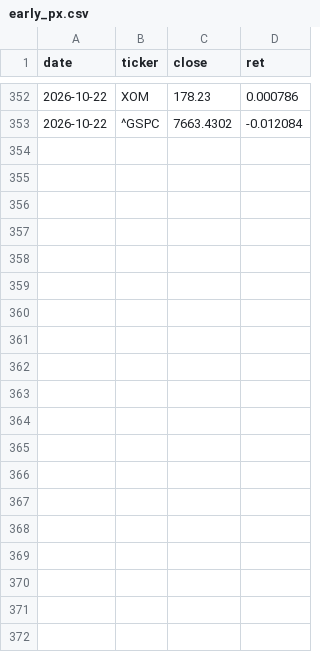
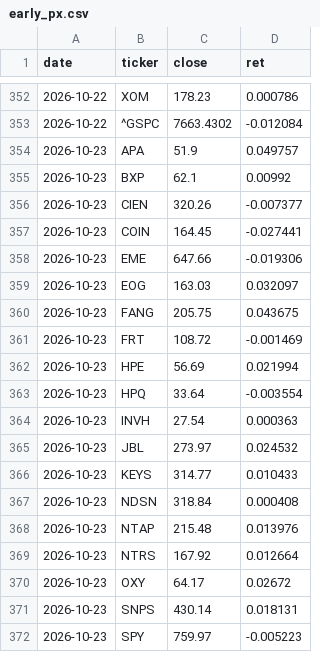
Before and after one commit to chaodu211-cell/earnings-revision, a CSV file: early_px.csv, drawn as a sheet; only a part is shown, gaps mark what is left out; the diff covers the shown part only; the diff names each change by its address in the sheet, - before the commit and + after, or states it on an @@ line.

```diff
--- a/early_px.csv
+++ b/early_px.csv
+row 354: 2026-10-23 | APA | 51.9 | 0.049757
+row 355: 2026-10-23 | BXP | 62.1 | 0.00992
+row 356: 2026-10-23 | CIEN | 320.26 | -0.007377
+row 357: 2026-10-23 | COIN | 164.45 | -0.027441
+row 358: 2026-10-23 | EME | 647.66 | -0.019306
+row 359: 2026-10-23 | EOG | 163.03 | 0.032097
+row 360: 2026-10-23 | FANG | 205.75 | 0.043675
+row 361: 2026-10-23 | FRT | 108.72 | -0.001469
+row 362: 2026-10-23 | HPE | 56.69 | 0.021994
+row 363: 2026-10-23 | HPQ | 33.64 | -0.003554
+row 364: 2026-10-23 | INVH | 27.54 | 0.000363
+row 365: 2026-10-23 | JBL | 273.97 | 0.024532
+row 366: 2026-10-23 | KEYS | 314.77 | 0.010433
+row 367: 2026-10-23 | NDSN | 318.84 | 0.000408
+row 368: 2026-10-23 | NTAP | 215.48 | 0.013976
+row 369: 2026-10-23 | NTRS | 167.92 | 0.012664
+row 370: 2026-10-23 | OXY | 64.17 | 0.02672
+row 371: 2026-10-23 | SNPS | 430.14 | 0.018131
+row 372: 2026-10-23 | SPY | 759.97 | -0.005223
```
Also changed, not shown: 10 added rows elsewhere in this file.
